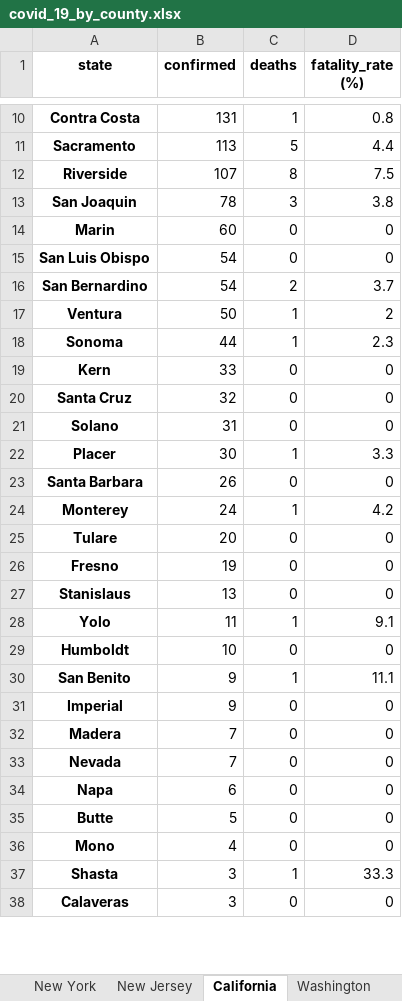
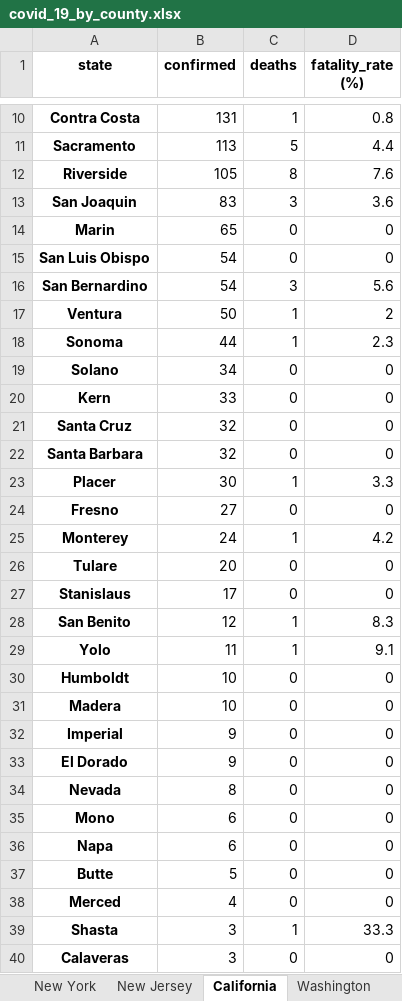
Before and after one commit to apgr0ss/covid19-scraper, an Excel workbook: covid_19_by_county.xlsx, sheet California, drawn as a sheet; only a part is shown, gaps mark what is left out; values as stored, in another font and other column widths than the file's, no borders; removed rows and columns are numbered as before the commit, all else as after; the diff covers the shown part only; the diff names each change by its address in the sheet, - before the commit and + after, or states it on an @@ line.

```diff
--- a/covid_19_by_county.xlsx (sheet California)
+++ b/covid_19_by_county.xlsx (sheet California)
-B12 (confirmed): 107
+B12 (confirmed): 105
-D12 (fatality_rate (%)): 7.5
+D12 (fatality_rate (%)): 7.6
-B13 (confirmed): 78
+B13 (confirmed): 83
-D13 (fatality_rate (%)): 3.8
+D13 (fatality_rate (%)): 3.6
-B14 (confirmed): 60
+B14 (confirmed): 65
-C16 (deaths): 2
+C16 (deaths): 3
-D16 (fatality_rate (%)): 3.7
+D16 (fatality_rate (%)): 5.6
+row 19: Solano | 34 | 0 | 0
-A22 (state): Solano
+A22 (state): Santa Barbara
-B22 (confirmed): 31
+B22 (confirmed): 32
-A24 (state): Santa Barbara
+A24 (state): Fresno
-B24 (confirmed): 26
+B24 (confirmed): 27
-row 26: Fresno | 19 | 0 | 0
-B27 (confirmed): 13
+B27 (confirmed): 17
+row 28: San Benito | 12 | 1 | 8.3
-row 30: San Benito | 9 | 1 | 11.1
+row 31: Madera | 10 | 0 | 0
-A33 (state): Madera
+A33 (state): El Dorado
-B33 (confirmed): 7
+B33 (confirmed): 9
-B34 (confirmed): 7
+B34 (confirmed): 8
+row 35: Mono | 6 | 0 | 0
-A38 (state): Mono
+A38 (state): Merced
```
Also changed, not shown: 2 removed rows and 5 edited cells elsewhere in this sheet, sheet South Carolina, sheet Illinois, sheet Texas, sheet North Carolina, sheet Georgia, sheet New Mexico, 6 more sheets, other sheet tabs.
